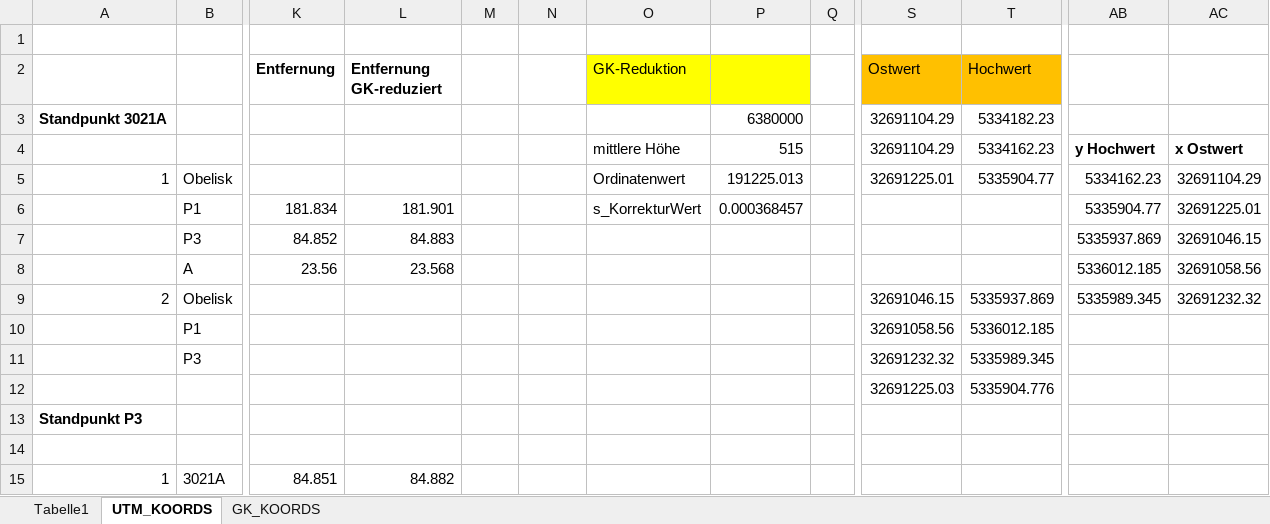
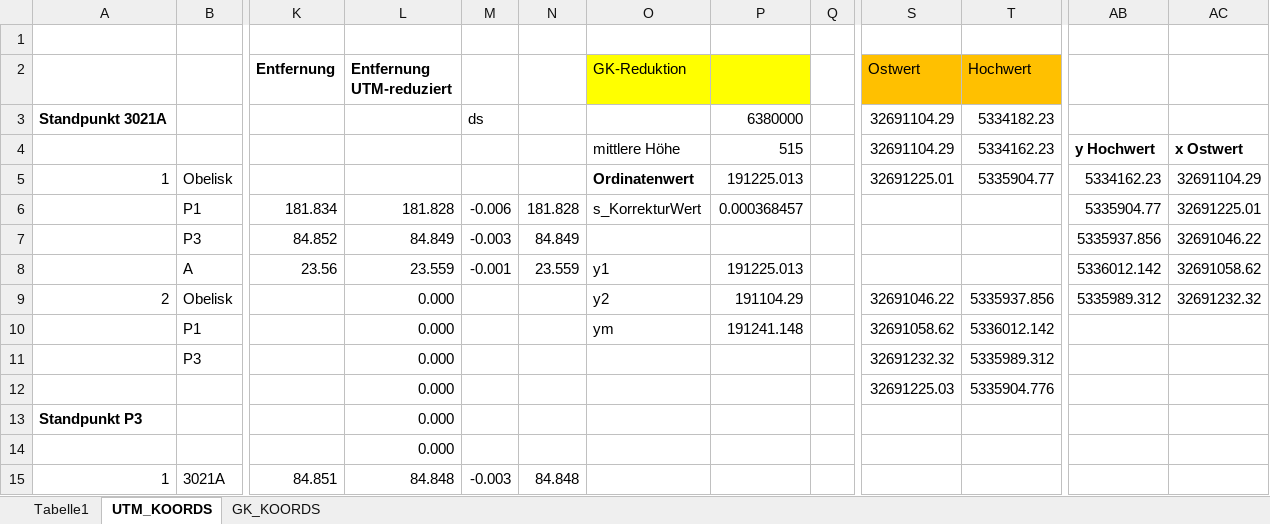
Before and after one commit to birgit1/GG1_Uebung2, an Excel workbook: uebung2_ringpolygon (version 1).xlsb.xlsx, sheet UTM_KOORDS, drawn as a sheet; only a part is shown, gaps mark what is left out; values as stored, in another font and other column widths than the file's, no borders; charts and pictures not drawn; the diff covers the shown part only; the diff names each change by its address in the sheet, - before the commit and + after, or states it on an @@ line.

Commit message:
verbesserung utm koord

```diff
--- a/uebung2_ringpolygon (version 1).xlsb.xlsx (sheet UTM_KOORDS)
+++ b/uebung2_ringpolygon (version 1).xlsb.xlsx (sheet UTM_KOORDS)
-L2: Entfernung GK-reduziert
+L2: Entfernung UTM-reduziert
-M3: (empty)
+M3: ds
-O5 bold: off
+O5 bold: on
-L6 (Entfernung UTM-reduziert): 181.901
+L6 (Entfernung UTM-reduziert): 181.828
-M6: (empty)
+M6: -0.006
-N6: (empty)
+N6: 181.828
-L7 (Entfernung UTM-reduziert): 84.883
+L7 (Entfernung UTM-reduziert): 84.849
-M7: (empty)
+M7: -0.003
-N7: (empty)
+N7: 84.849
-AB7: 5335937.869
+AB7: 5335937.856
-AC7: 32691046.15
+AC7: 32691046.22
-L8 (Entfernung UTM-reduziert): 23.568
+L8 (Entfernung UTM-reduziert): 23.559
-M8: (empty)
+M8: -0.001
-N8: (empty)
+N8: 23.559
-O8 (GK-Reduktion): (empty)
+O8 (GK-Reduktion): y1
-P8: (empty)
+P8: 191225.013
-AB8: 5336012.185
+AB8: 5336012.142
-AC8: 32691058.56
+AC8: 32691058.62
-L9:L14 (Entfernung UTM-reduziert): (empty)
+L9:L14 (Entfernung UTM-reduziert): 0.000
-O9 (GK-Reduktion): (empty)
+O9 (GK-Reduktion): y2
-P9: (empty)
+P9: 191104.29
-S9 (Ostwert): 32691046.15
+S9 (Ostwert): 32691046.22
-T9 (Hochwert): 5335937.869
+T9 (Hochwert): 5335937.856
-AB9: 5335989.345
+AB9: 5335989.312
-O10 (GK-Reduktion): (empty)
+O10 (GK-Reduktion): ym
-P10: (empty)
+P10: 191241.148
-S10 (Ostwert): 32691058.56
+S10 (Ostwert): 32691058.62
-T10 (Hochwert): 5336012.185
+T10 (Hochwert): 5336012.142
-T11 (Hochwert): 5335989.345
+T11 (Hochwert): 5335989.312
-L15 (Entfernung UTM-reduziert): 84.882
+L15 (Entfernung UTM-reduziert): 84.848
-M15: (empty)
+M15: -0.003
-N15: (empty)
+N15: 84.848
```
Also changed, not shown: 15 added rows, 15 removed rows and 106 edited cells elsewhere in this sheet, sheet Tabelle1, charts or pictures, 1 other file.
